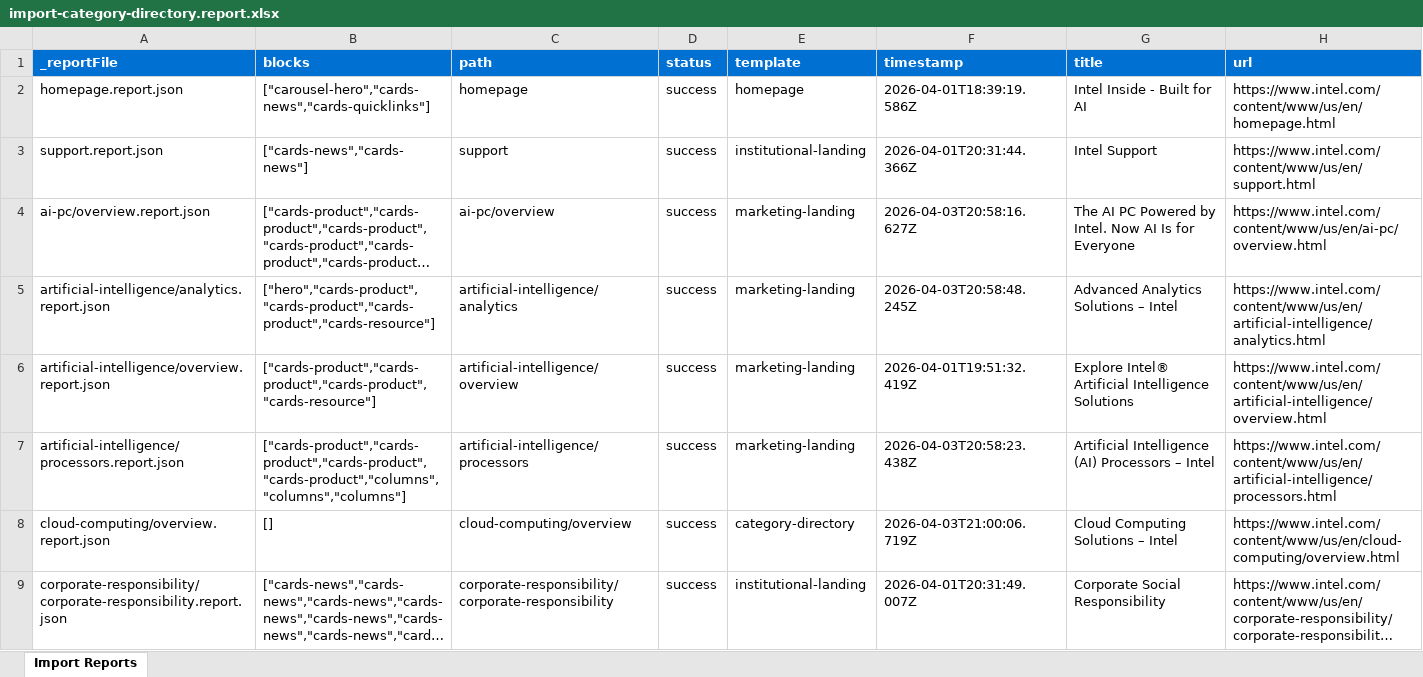
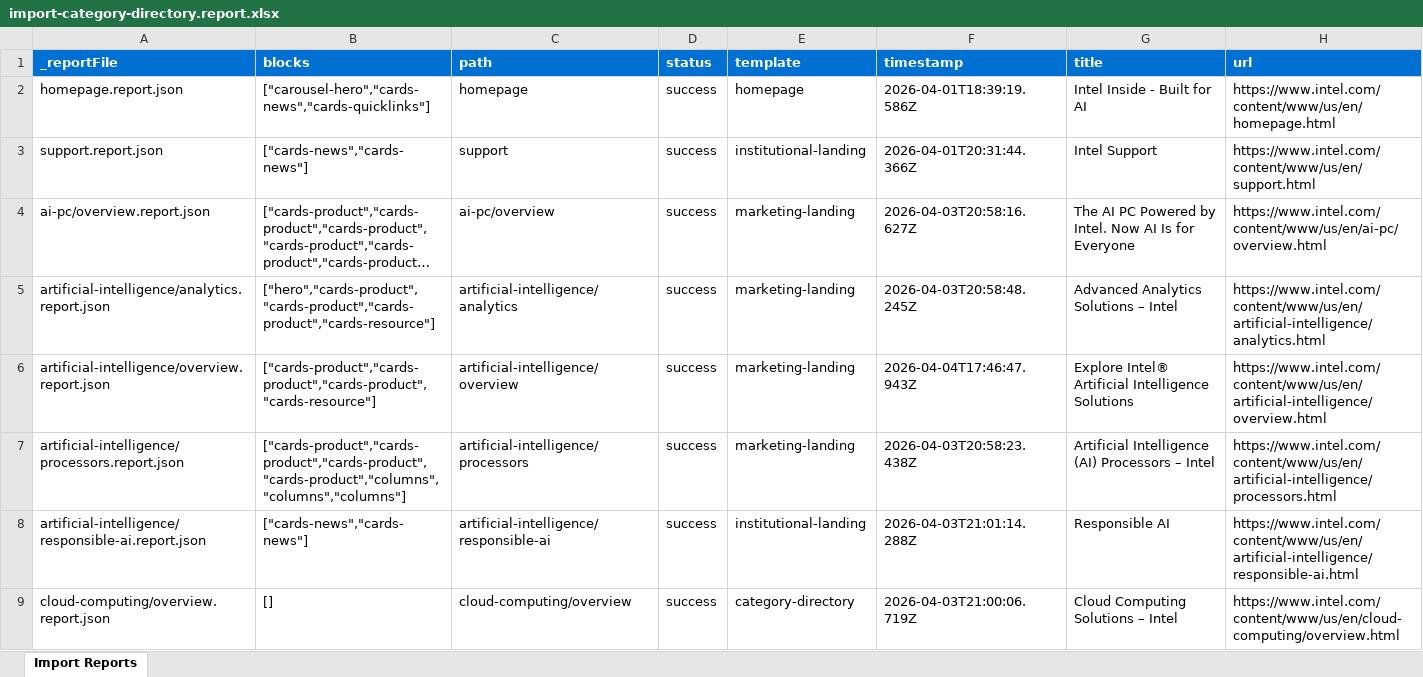
Before and after one commit to ajaniadobe/ema-intel, an Excel workbook: tools/importer/reports/import-category-directory.report.xlsx, sheet Import Reports, drawn as a sheet; only a part is shown; the shorter side is filled out with more unchanged rows; long unchanged cells end in …; values as stored, in another font and other column widths than the file's, no borders; the diff covers the shown part only; the diff names each change by its address in the sheet, - before the commit and + after, or states it on an @@ line.

Commit message:
Update importer
Automated migration updates generated by Experience Modernization Agent.

Changed files (10):
- tools/importer/page-templates.json
- tools/importer/reports/artificial-intelligence/overview.report.json
- tools/importer/reports/corporate-responsibility/corporate-responsibility.report.json
- tools/importer/reports/developer/overview.report.json
- tools/importer/reports/gaming/serious-gaming.report.json
- tools/importer/reports/import-category-directory.report.xlsx
- tools/importer/reports/import-institutional-landing.report.xlsx
- tools/importer/reports/import-marketing-landing.report.xlsx
- tools/importer/reports/products/overview.report.json
- tools/importer/reports/support.report.json

```diff
--- a/tools/importer/reports/import-category-directory.report.xlsx (sheet Import Reports)
+++ b/tools/importer/reports/import-category-directory.report.xlsx (sheet Import Reports)
-F6 (timestamp): 2026-04-01T19:51:32.419Z
+F6 (timestamp): 2026-04-04T17:46:47.943Z
+row 8: artificial-intelligence/responsible-ai.report.json | ["cards-news","cards-news"] | artificial-intelligence/responsible-ai | success | institutional-landing | 2026-04-03T21:01:14.288Z | Responsible AI | https://www.intel.com/content/www/us/en/artificial-intelligence/responsible-ai.html
```
Also changed, not shown: 1 added row and 3 edited cells elsewhere in this sheet, tools/importer/reports/import-institutional-landing.report.xlsx, tools/importer/reports/import-marketing-landing.report.xlsx, 7 other files.
